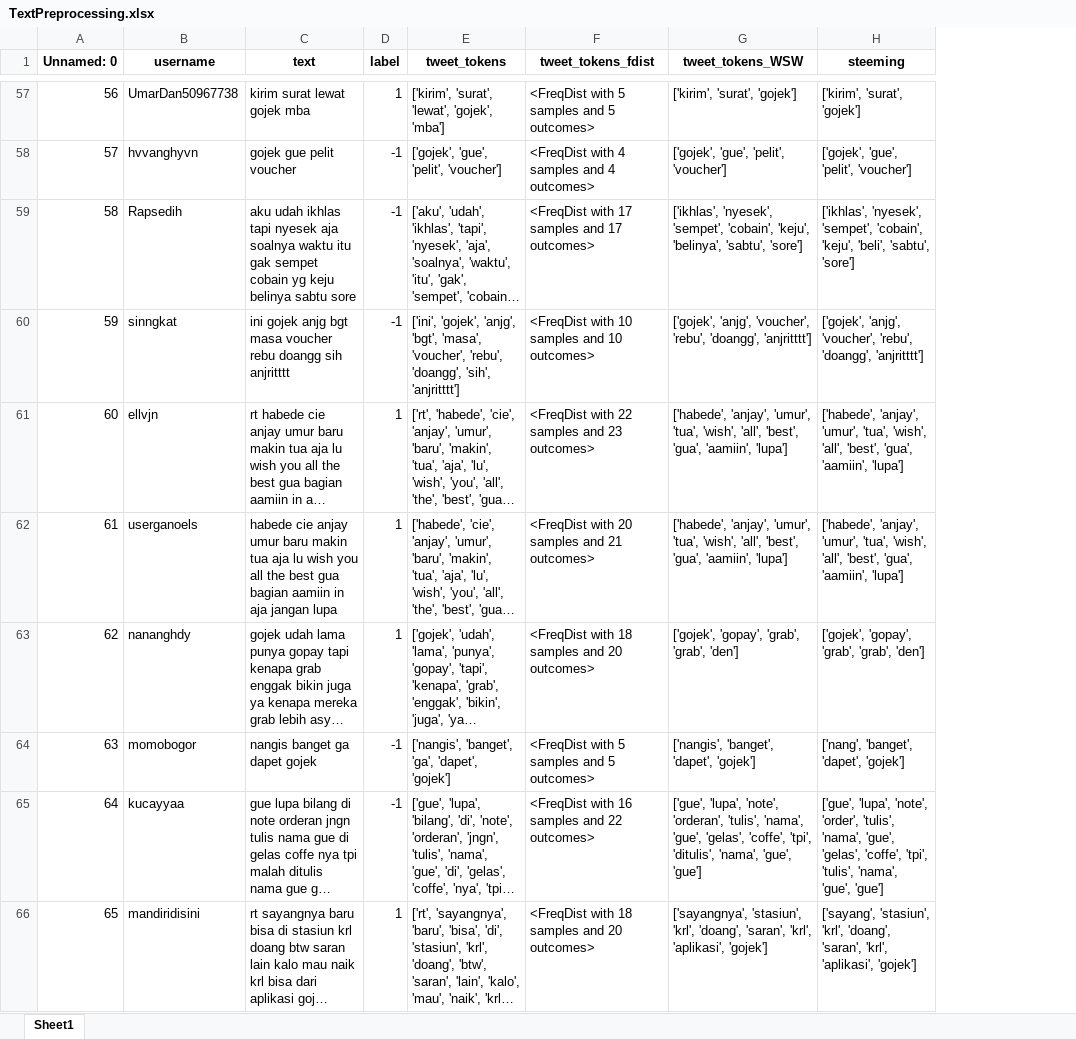
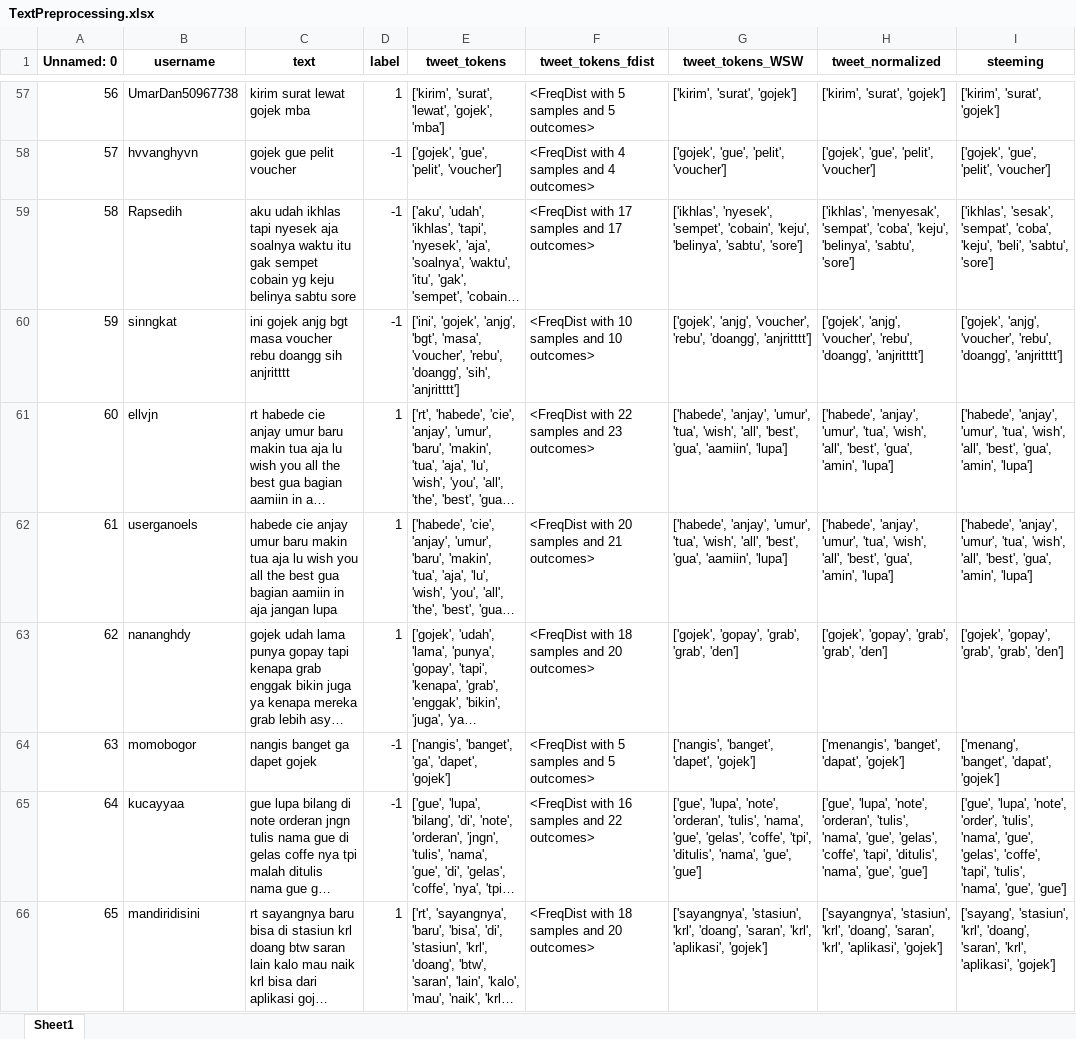
Before and after one commit to syaiifudin/AnalisisSentimen, an Excel workbook: TextPreprocessing.xlsx, sheet Sheet1, drawn as a sheet; only a part is shown, gaps mark what is left out; long unchanged cells end in …; values as stored, in another font and other column widths than the file's, no borders; addresses are those after the commit; the diff covers the shown part only; the diff names each change by its address in the sheet, - before the commit and + after, or states it on an @@ line.

```diff
--- a/TextPreprocessing.xlsx (sheet Sheet1)
+++ b/TextPreprocessing.xlsx (sheet Sheet1)
+column H (tweet_normalized), rows 57-66: ['kirim', 'surat', 'gojek'] | ['gojek', 'gue', 'pelit', 'voucher'] | ['ikhlas', 'menyesak', 'sempat', 'coba', 'keju', 'belinya', 'sabtu', 'sore'] | ['gojek', 'anjg', 'voucher', 'rebu', 'doangg', 'anjritttt'] | ['habede', 'anjay', 'umur', 'tua', 'wish', 'all', 'best', 'gua', 'amin', 'lupa'] | ['habede', 'anjay', 'umur', 'tua', 'wish', 'all', 'best', 'gua', 'amin', 'lupa'] | ['gojek', 'gopay', 'grab', 'grab', 'den'] | ['menangis', 'banget', 'dapat', 'gojek'] | ['gue', 'lupa', 'note', 'orderan', 'tulis', 'nama', 'gue', 'gelas', 'coffe', 'tapi', 'ditulis', 'nama', 'gue', 'gue'] | ['sayangnya', 'stasiun', 'krl', 'doang', 'saran', 'krl', 'aplikasi', 'gojek']
-I59 (steeming): ['ikhlas', 'nyesek', 'sempet', 'cobain', 'keju', 'beli',…
+I59 (steeming): ['ikhlas', 'sesak', 'sempat', 'coba', 'keju', 'beli',…
-I61:I62 (steeming): …'best', 'gua', 'aamiin', 'lupa']
+I61:I62 (steeming): …'best', 'gua', 'amin', 'lupa']
-I64 (steeming): ['nang', 'banget', 'dapet', 'gojek']
+I64 (steeming): ['menang', 'banget', 'dapat', 'gojek']
-I65 (steeming): …'gelas', 'coffe', 'tpi', 'tulis', 'nama',…
+I65 (steeming): …'gelas', 'coffe', 'tapi', 'tulis', 'nama',…
```
Also changed, not shown: 229 edited cells elsewhere in this sheet, dataset/Grab/datasetgrab3.xlsx, dataset/Grab/datasetgrab4.xlsx, 12 other files.
